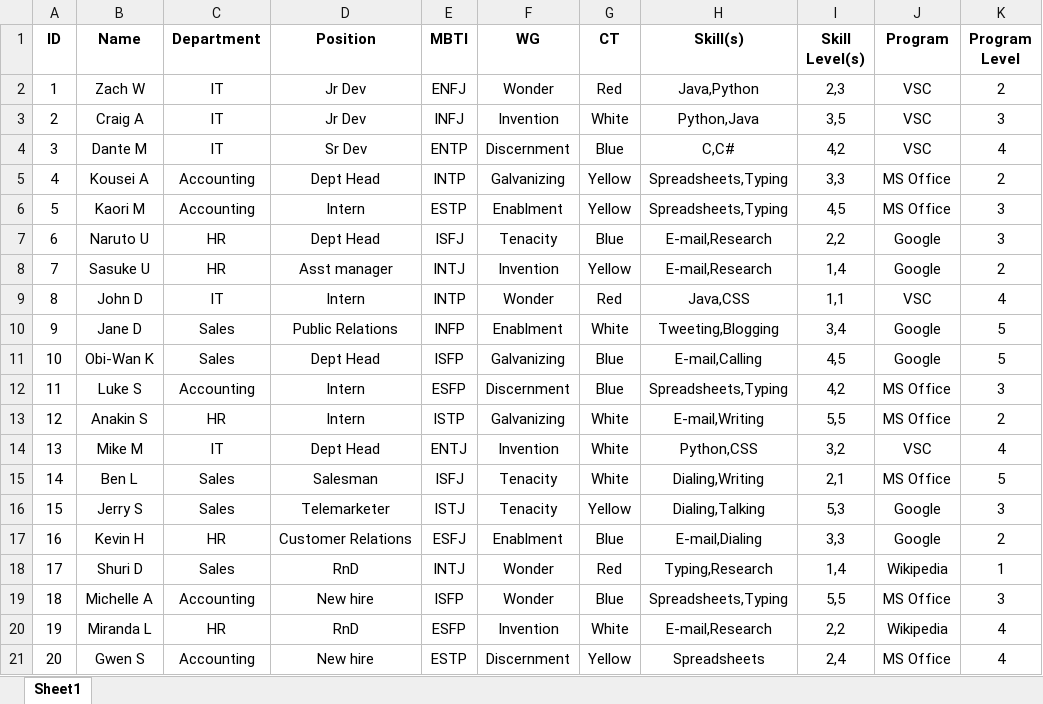
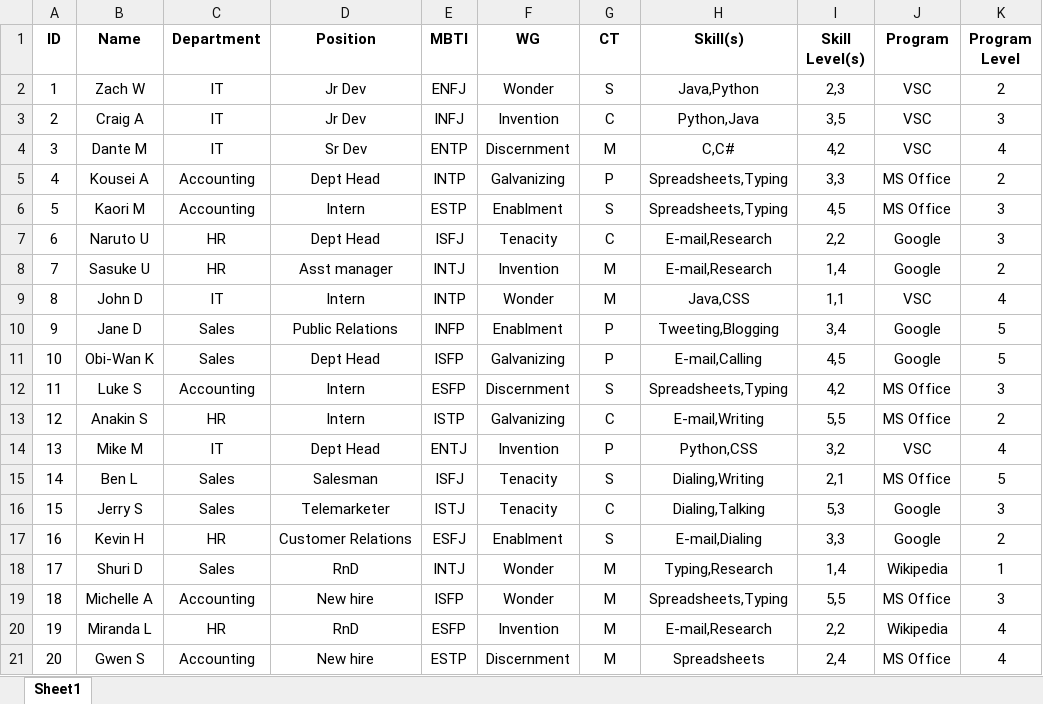
Before and after one commit to Dante-Masciotra/Dream-Team-BorderHacks-2021, an Excel workbook: DataSet.xlsx, sheet Sheet1, drawn as a sheet; values as stored, in another font and other column widths than the file's, no borders; the diff names each change by its address in the sheet, - before the commit and + after, or states it on an @@ line.

Commit message:
Updates to CT

```diff
--- a/DataSet.xlsx (sheet Sheet1)
+++ b/DataSet.xlsx (sheet Sheet1)
-G2 (CT): Red
+G2 (CT): S
-G3 (CT): White
+G3 (CT): C
-G4 (CT): Blue
+G4 (CT): M
-G5 (CT): Yellow
+G5 (CT): P
-G6 (CT): Yellow
+G6 (CT): S
-G7 (CT): Blue
+G7 (CT): C
-G8 (CT): Yellow
+G8 (CT): M
-G9 (CT): Red
+G9 (CT): M
-G10 (CT): White
+G10 (CT): P
-G11 (CT): Blue
+G11 (CT): P
-G12 (CT): Blue
+G12 (CT): S
-G13 (CT): White
+G13 (CT): C
-G14 (CT): White
+G14 (CT): P
-G15 (CT): White
+G15 (CT): S
-G16 (CT): Yellow
+G16 (CT): C
-G17 (CT): Blue
+G17 (CT): S
-G18 (CT): Red
+G18 (CT): M
-G19 (CT): Blue
+G19 (CT): M
-G20 (CT): White
+G20 (CT): M
-G21 (CT): Yellow
+G21 (CT): M
```
